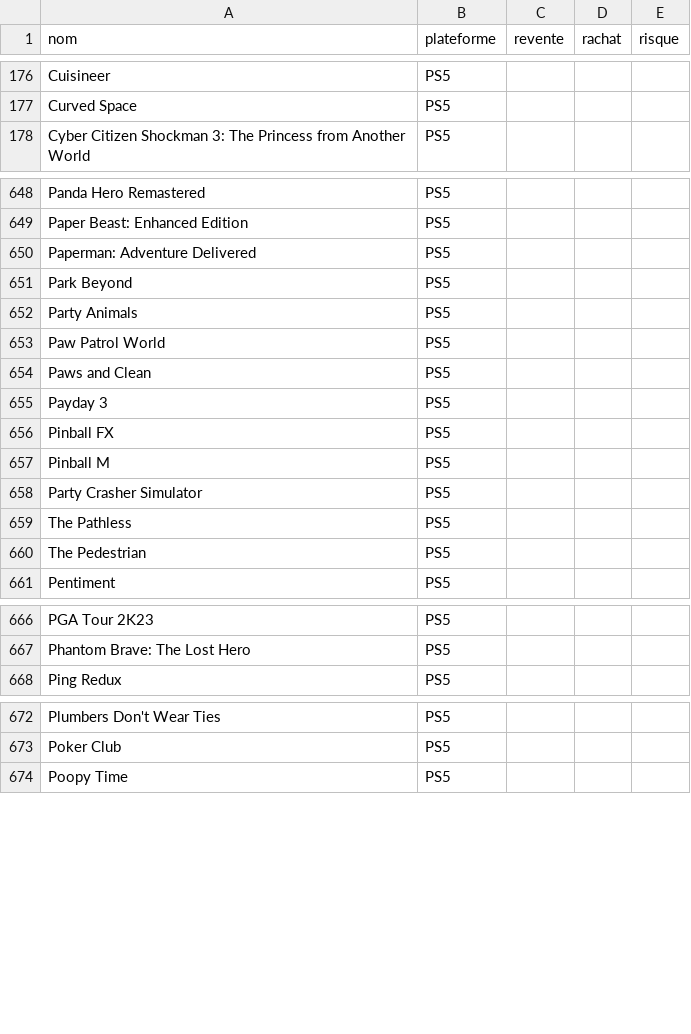
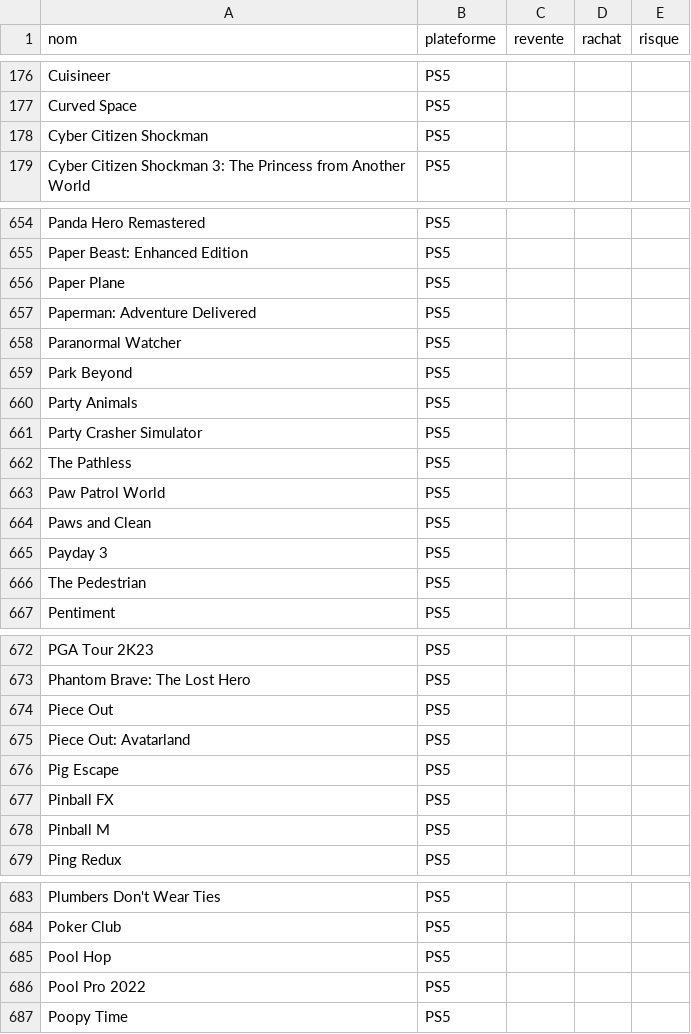
Before and after one commit to Lordkrixus89/V3-rachat-, a CSV file: ps5_rachat_full_process.csv, drawn as a sheet; only a part is shown, gaps mark what is left out; the diff covers the shown part only.

```diff
--- a/ps5_rachat_full_process.csv
+++ b/ps5_rachat_full_process.csv
@@ -177,2 +177,3 @@ Cuisineer,PS5,,,
 Curved Space,PS5,,,
+Cyber Citizen Shockman,PS5,,,
 Cyber Citizen Shockman 3: The Princess from Another World,PS5,,,
@@ -649,5 +655,9 @@ Panda Hero Remastered,PS5,,,
 Paper Beast: Enhanced Edition,PS5,,,
+Paper Plane,PS5,,,
 Paperman: Adventure Delivered,PS5,,,
+Paranormal Watcher,PS5,,,
 Park Beyond,PS5,,,
 Party Animals,PS5,,,
+Party Crasher Simulator,PS5,,,
+The Pathless,PS5,,,
 Paw Patrol World,PS5,,,
@@ -655,6 +665,2 @@ Paws and Clean,PS5,,,
 Payday 3,PS5,,,
-Pinball FX,PS5,,,
-Pinball M,PS5,,,
-Party Crasher Simulator,PS5,,,
-The Pathless,PS5,,,
 The Pedestrian,PS5,,,
@@ -667,2 +673,7 @@ PGA Tour 2K23,PS5,,,
 Phantom Brave: The Lost Hero,PS5,,,
+Piece Out,PS5,,,
+Piece Out: Avatarland,PS5,,,
+Pig Escape,PS5,,,
+Pinball FX,PS5,,,
+Pinball M,PS5,,,
 Ping Redux,PS5,,,
@@ -673,2 +684,4 @@ Plumbers Don't Wear Ties,PS5,,,
 Poker Club,PS5,,,
+Pool Hop,PS5,,,
+Pool Pro 2022,PS5,,,
 Poopy Time,PS5,,,
```
Also changed, not shown: 10 added rows, 1 removed row and 1 edited cell elsewhere in this file.
